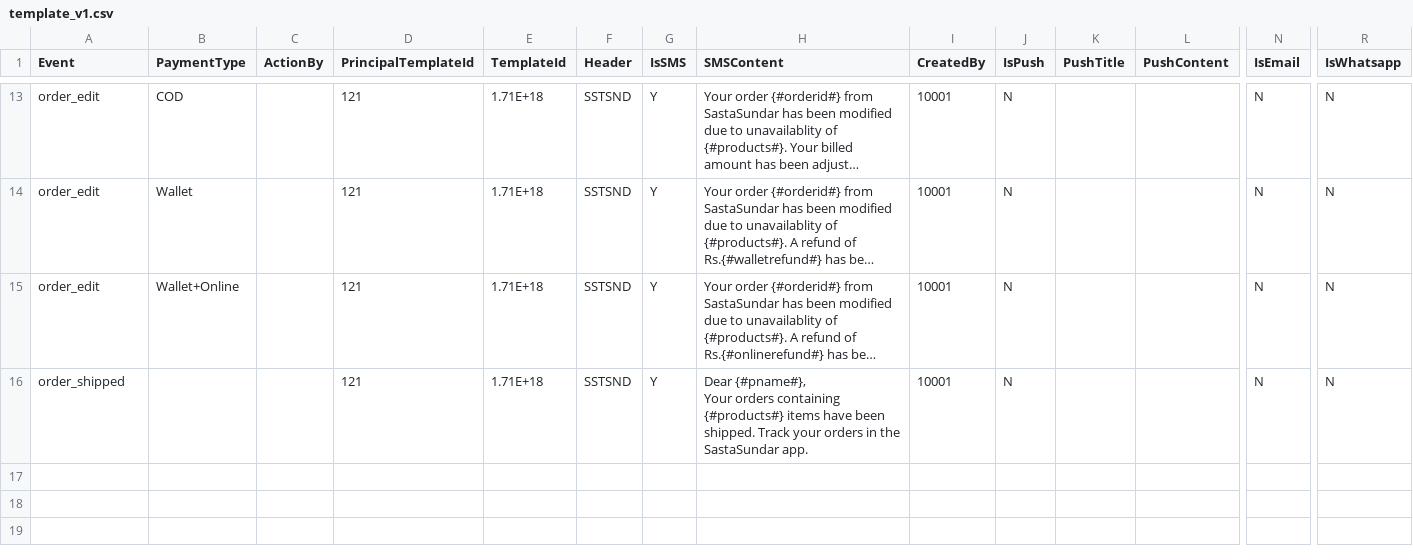
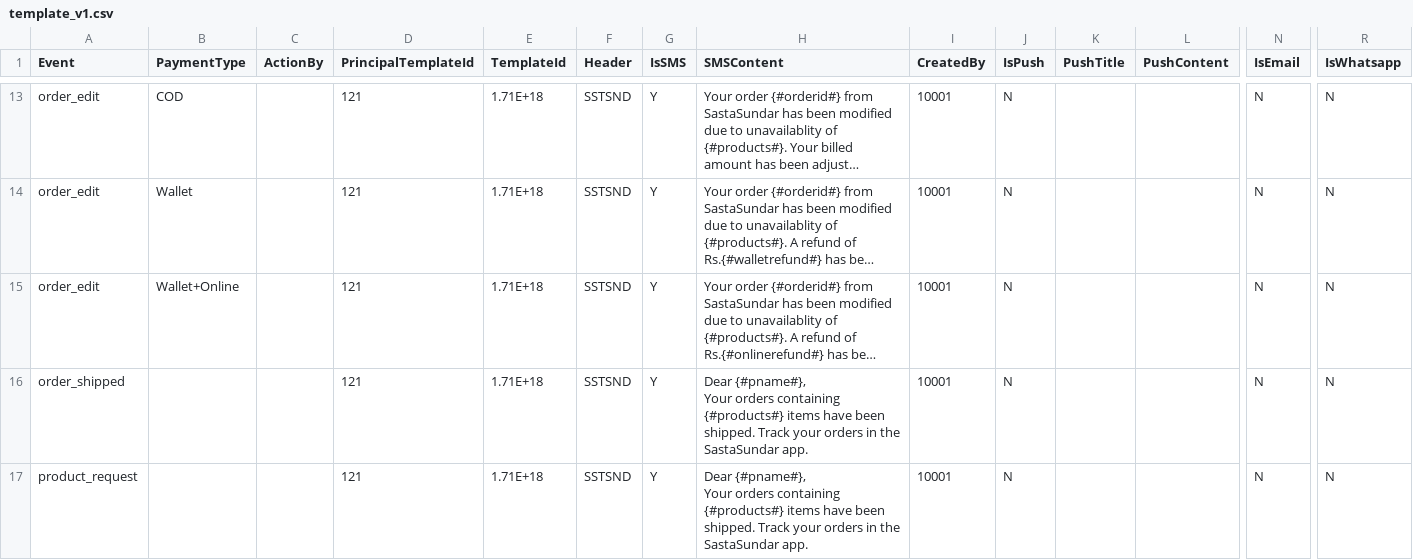
Before and after one commit to swagatacha/notification-service, a CSV file: lambda/data/template_v1.csv, drawn as a sheet; only a part is shown, gaps mark what is left out; long unchanged cells end in …; rows hold the shown columns only; ↵ is a line break in a cell; the diff names each change by its address in the sheet, - before the commit and + after, or states it on an @@ line.

```diff
--- a/lambda/data/template_v1.csv
+++ b/lambda/data/template_v1.csv
+row 17: product_request |  |  | 121 | 1.71E+18 | SSTSND | Y | Dear {#pname#}, ↵ Your orders containing {#products#} items have been shipped. Track your orders in the SastaSundar app. | 10001 | N |  |  | N | N
```
Also changed, not shown: 24 other files.
